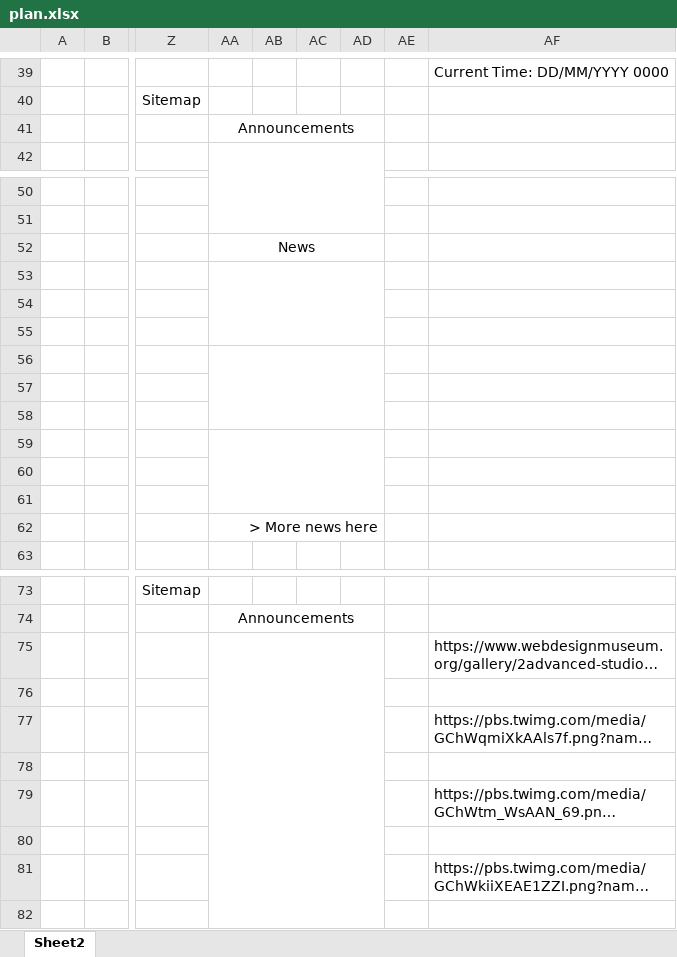
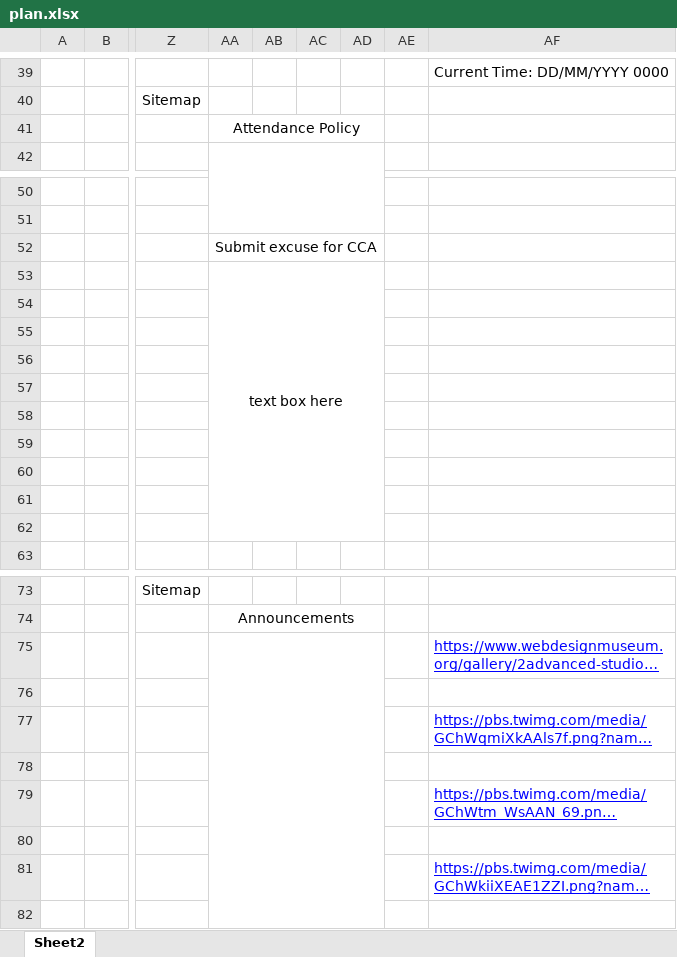
Before and after one commit to Jeremy-8888/UXWebDev, an Excel workbook: plan.xlsx, sheet Sheet2, drawn as a sheet; only a part is shown, gaps mark what is left out; long unchanged cells end in …; values as stored, in another font and other column widths than the file's, no borders; the diff names each change by its address in the sheet, - before the commit and + after, or states it on an @@ line.

Commit message:
excel

```diff
--- a/plan.xlsx (sheet Sheet2)
+++ b/plan.xlsx (sheet Sheet2)
-AA41: Announcements
+AA41: Attendance Policy
-AA52: News
+AA52: Submit excuse for CCA
-AA53: (empty)
+AA53: text box here
-AA53:AD55 merged
+AA53:AD62 merged
-AA56:AD58 merged
-AA59:AD61 merged
-AA62: > More news here
+AA62: (empty)
-AA62:AD62 merged
@@ AF75 underline: off → on, text colour: black → #0000FF @@
@@ AF77 underline: off → on, text colour: black → #0000FF @@
@@ AF79 underline: off → on, text colour: black → #0000FF @@
@@ AF81 underline: off → on, text colour: black → #0000FF @@
```
